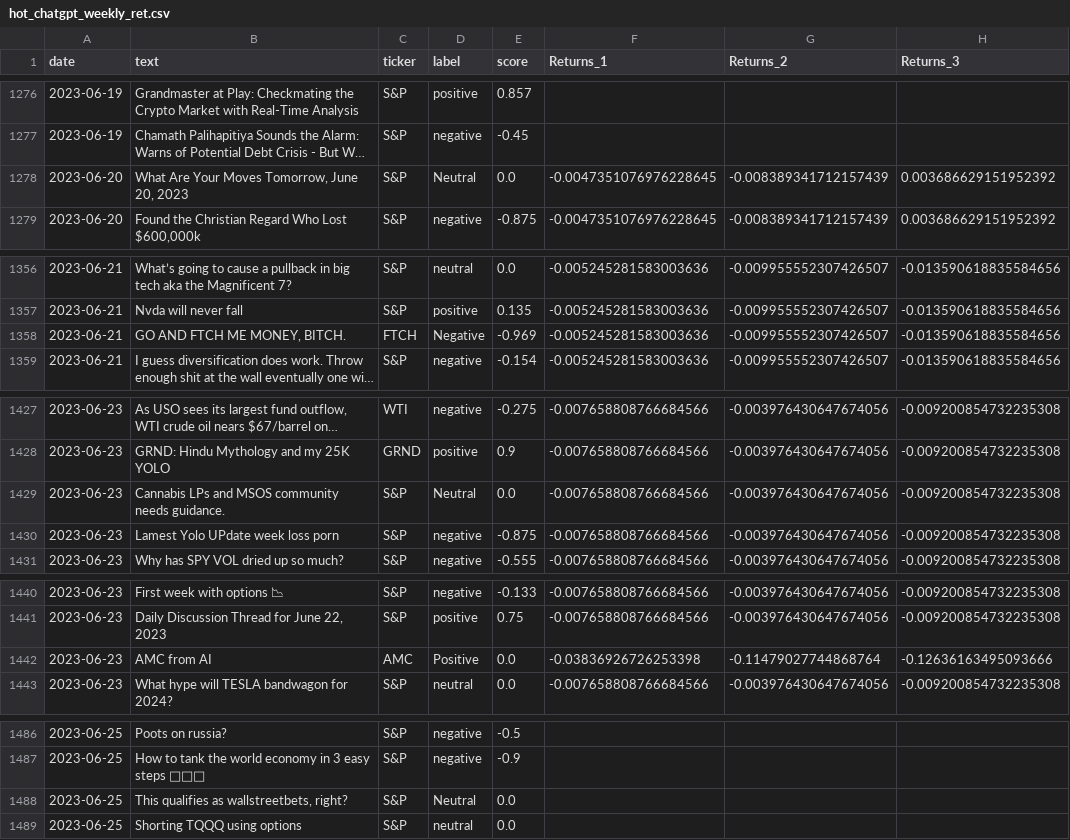
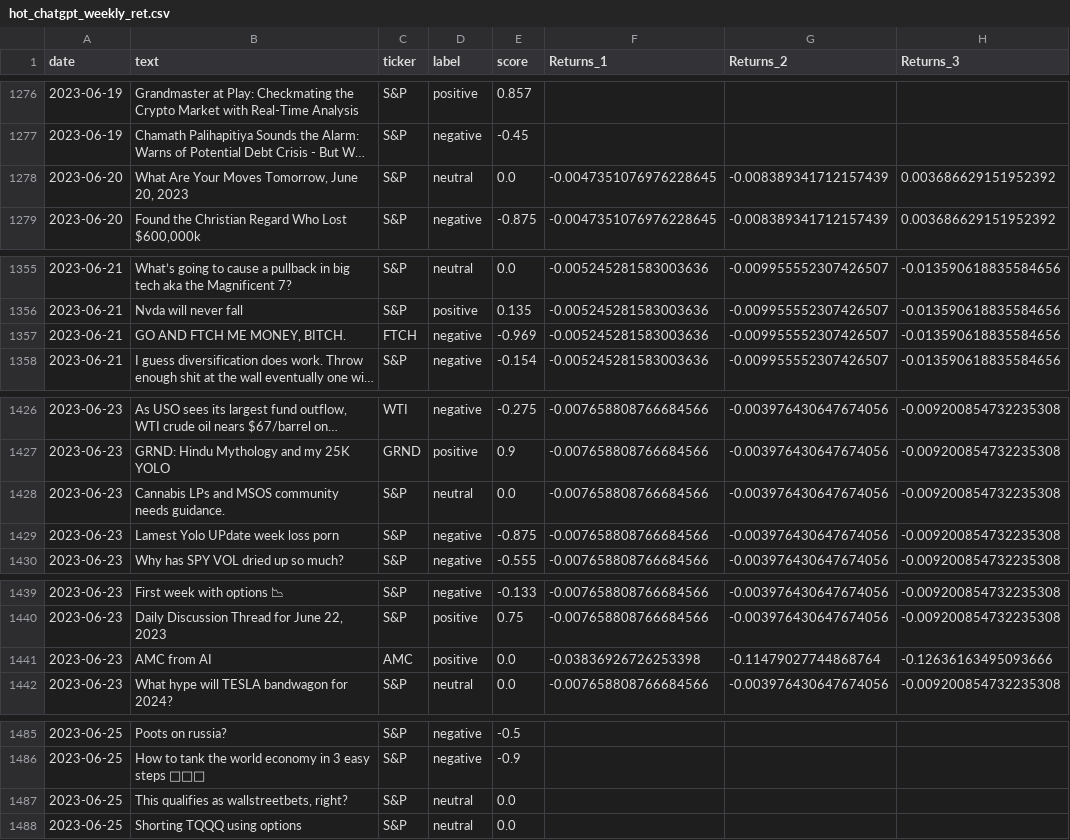
Before and after one commit to Christopher-jason/cjs-dissertation, a CSV file: Stocks/sentiment_score_ret/weekly_data/hot_chatgpt_weekly_ret.csv, drawn as a sheet; only a part is shown, gaps mark what is left out; long unchanged cells end in …; addresses are those after the commit; the diff covers the shown part only; the diff names each change by its address in the sheet, - before the commit and + after, or states it on an @@ line.

```diff
--- a/Stocks/sentiment_score_ret/weekly_data/hot_chatgpt_weekly_ret.csv
+++ b/Stocks/sentiment_score_ret/weekly_data/hot_chatgpt_weekly_ret.csv
-D1278 (label): Neutral
+D1278 (label): neutral
-D1357 (label): Negative
+D1357 (label): negative
-D1428 (label): Neutral
+D1428 (label): neutral
-D1441 (label): Positive
+D1441 (label): positive
-D1487 (label): Neutral
+D1487 (label): neutral
```
Also changed, not shown: 1 removed row and 31 edited cells elsewhere in this file, Stocks/sentiment_score_ret/weekly_data/new_chatgpt_weekly_ret.csv, Stocks/sentiment_scores/hot_chatgpt.csv, 16 other files.
